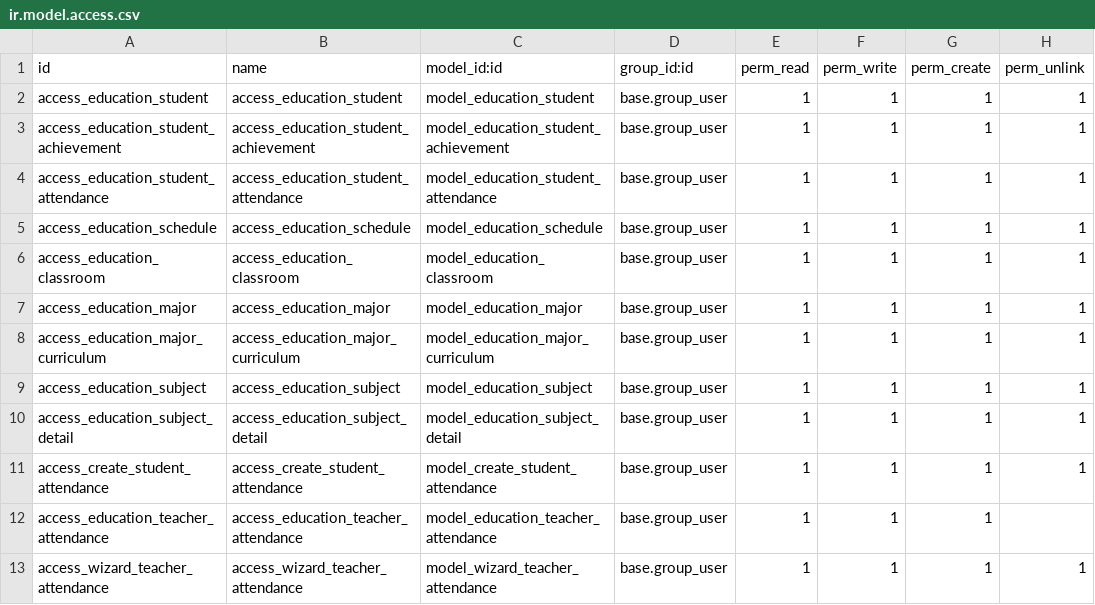
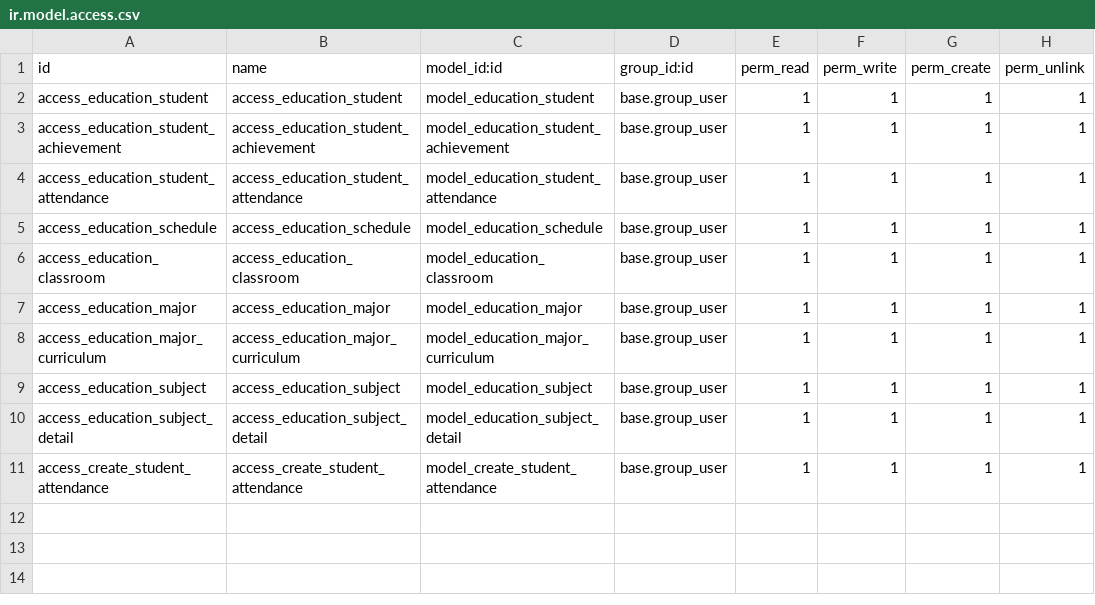
Before and after one commit to Ridho024/Odoo, a CSV file: custom_addons/education/education_management/security/ir.model.access.csv, drawn as a sheet; the diff names each change by its address in the sheet, - before the commit and + after, or states it on an @@ line.

Commit message:
feat: delete teacher attendance

```diff
--- a/custom_addons/education/education_management/security/ir.model.access.csv
+++ b/custom_addons/education/education_management/security/ir.model.access.csv
-row 12: access_education_teacher_attendance | access_education_teacher_attendance | model_education_teacher_attendance | base.group_user | 1 | 1 | 1
-row 13: access_wizard_teacher_attendance | access_wizard_teacher_attendance | model_wizard_teacher_attendance | base.group_user | 1 | 1 | 1 | 1
```
Also changed, not shown: 6 other files.
